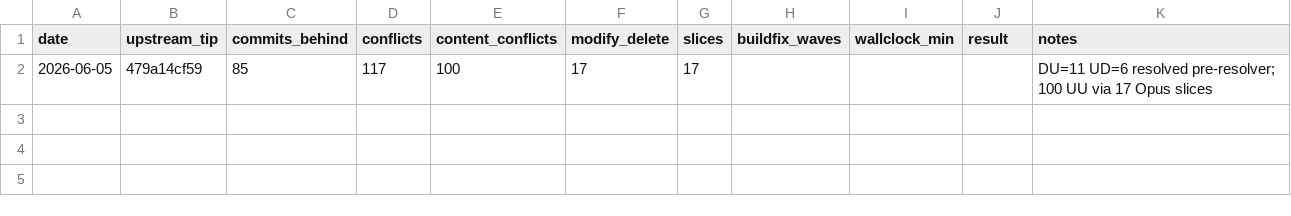
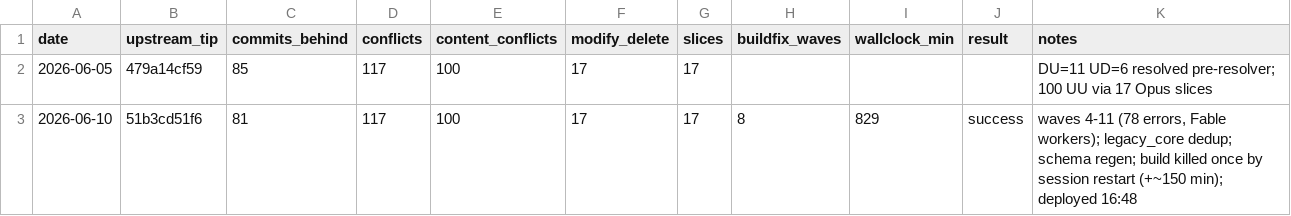
Before and after one commit to lotuseater/codex, a CSV file: docs/merge-metrics.csv, drawn as a sheet; the diff names each change by its address in the sheet, - before the commit and + after, or states it on an @@ line.

```diff
--- a/docs/merge-metrics.csv
+++ b/docs/merge-metrics.csv
+row 3: 2026-06-10 | 51b3cd51f6 | 81 | 117 | 100 | 17 | 17 | 8 | 829 | success | waves 4-11 (78 errors, Fable workers); legacy_core dedup; schema regen; build killed once by session restart (+~150 min); deployed 16:48
```
Also changed, not shown: 1 other file.
